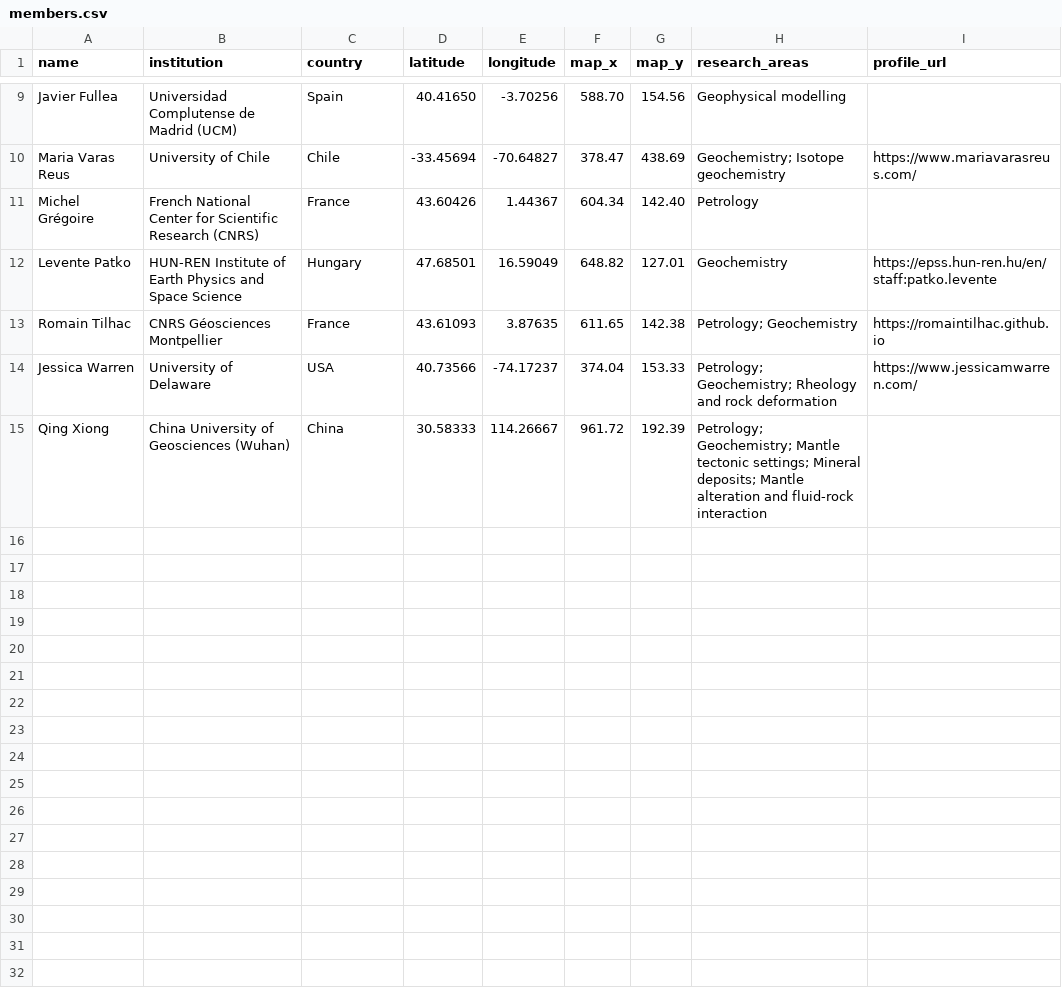
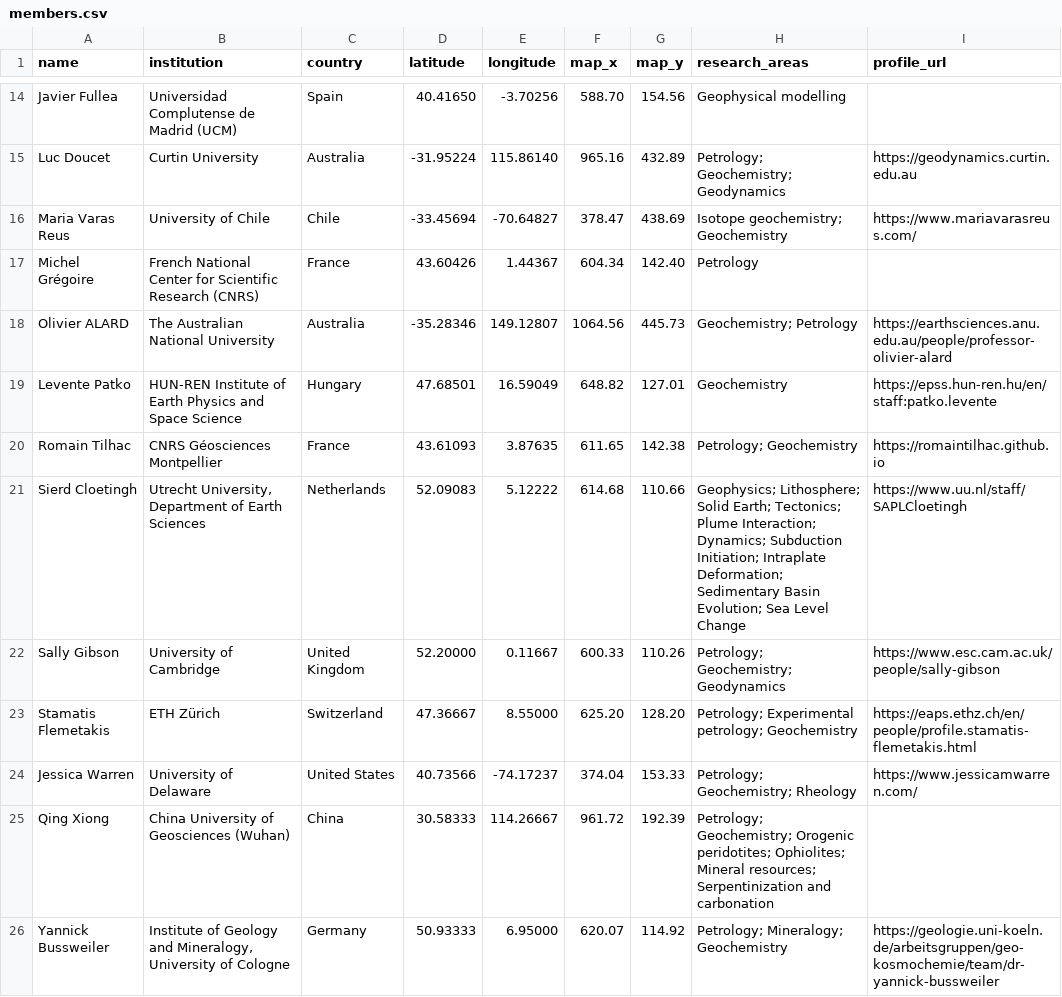
Before and after one commit to themantlenetwork/themantlenetwork.github.io, a CSV file: _data/members.csv, drawn as a sheet; only a part is shown, gaps mark what is left out; addresses are those after the commit; the diff covers the shown part only; the diff names each change by its address in the sheet, - before the commit and + after, or states it on an @@ line.

```diff
--- a/_data/members.csv
+++ b/_data/members.csv
+row 15: Luc Doucet | Curtin University | Australia | -31.95224 | 115.86140 | 965.16 | 432.89 | Petrology; Geochemistry; Geodynamics | https://geodynamics.curtin.edu.au
-H16 (research_areas): Geochemistry; Isotope geochemistry
+H16 (research_areas): Isotope geochemistry; Geochemistry
+row 18: Olivier ALARD | The Australian National University | Australia | -35.28346 | 149.12807 | 1064.56 | 445.73 | Geochemistry; Petrology | https://earthsciences.anu.edu.au/people/professor-olivier-alard
+row 21: Sierd Cloetingh | Utrecht University, Department of Earth Sciences | Netherlands | 52.09083 | 5.12222 | 614.68 | 110.66 | Geophysics; Lithosphere; Solid Earth; Tectonics; Plume Interaction; Dynamics; Subduction Initiation; Intraplate Deformation; Sedimentary Basin Evolution; Sea Level Change | https://www.uu.nl/staff/SAPLCloetingh
+row 22: Sally Gibson | University of Cambridge | United Kingdom | 52.20000 | 0.11667 | 600.33 | 110.26 | Petrology; Geochemistry; Geodynamics | https://www.esc.cam.ac.uk/people/sally-gibson
+row 23: Stamatis Flemetakis | ETH Zürich | Switzerland | 47.36667 | 8.55000 | 625.20 | 128.20 | Petrology; Experimental petrology; Geochemistry | https://eaps.ethz.ch/en/people/profile.stamatis-flemetakis.html
-C24 (country): USA
+C24 (country): United States
-H24 (research_areas): Petrology; Geochemistry; Rheology and rock deformation
+H24 (research_areas): Petrology; Geochemistry; Rheology
-H25 (research_areas): Petrology; Geochemistry; Mantle tectonic settings; Mineral deposits; Mantle alteration and fluid-rock interaction
+H25 (research_areas): Petrology; Geochemistry; Orogenic peridotites; Ophiolites; Mineral resources; Serpentinization and carbonation
+row 26: Yannick Bussweiler | Institute of Geology and Mineralogy, University of Cologne | Germany | 50.93333 | 6.95000 | 620.07 | 114.92 | Petrology; Mineralogy; Geochemistry | https://geologie.uni-koeln.de/arbeitsgruppen/geo-kosmochemie/team/dr-yannick-bussweiler
```
Also changed, not shown: 5 added rows and 4 edited cells elsewhere in this file, 11 other files.
